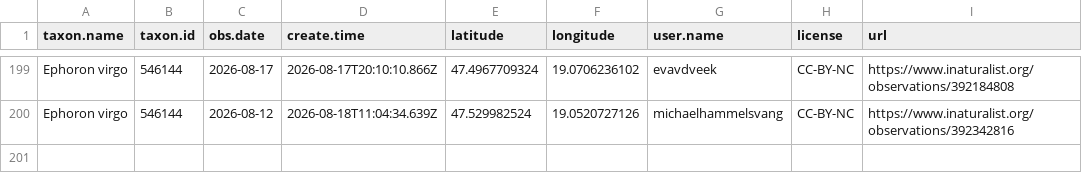
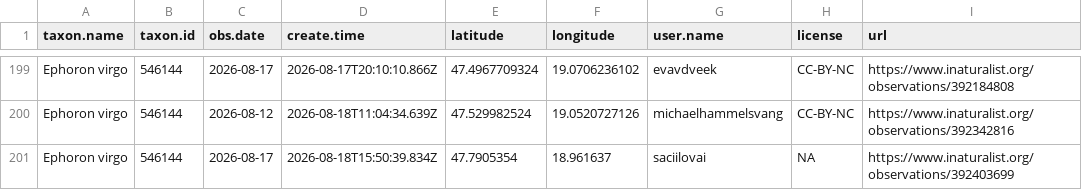
Before and after one commit to adam-egri/dome, a CSV file: inaturalist-dome.csv, drawn as a sheet; only a part is shown, gaps mark what is left out; the diff names each change by its address in the sheet, - before the commit and + after, or states it on an @@ line.

Commit message:
scheduled commit

```diff
--- a/inaturalist-dome.csv
+++ b/inaturalist-dome.csv
+row 201: Ephoron virgo | 546144 | 2026-08-17 | 2026-08-18T15:50:39.834Z | 47.7905354 | 18.961637 | saciilovai | NA | https://www.inaturalist.org/observations/392403699
```
